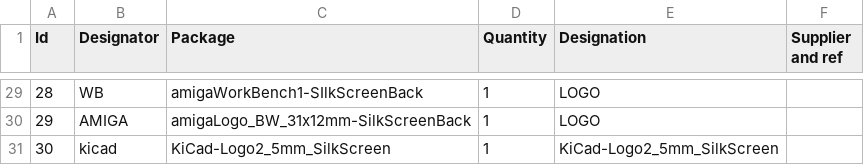
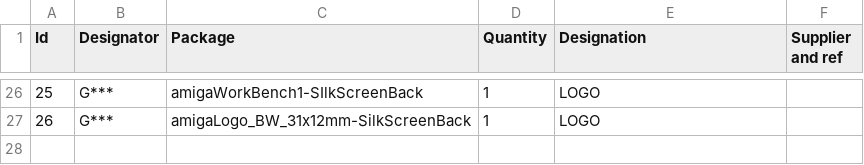
Before and after one commit to gianlucarenzi/stalker, a CSV file: hw/AmigaKeyboardAdapters/StandAlone-Adapter/production/StandAlone-Adapter.csv, drawn as a sheet; only a part is shown, gaps mark what is left out; removed rows and columns are numbered as before the commit, all else as after; the diff covers the shown part only; the diff names each change by its address in the sheet, - before the commit and + after, or states it on an @@ line.

```diff
--- a/hw/AmigaKeyboardAdapters/StandAlone-Adapter/production/StandAlone-Adapter.csv
+++ b/hw/AmigaKeyboardAdapters/StandAlone-Adapter/production/StandAlone-Adapter.csv
@@ column A (Id) renumbered between rows 2 and 27 @@
-B26 (Designator): WB
+B26 (Designator): G***
-B27 (Designator): AMIGA
+B27 (Designator): G***
-row 31: 30 | kicad | KiCad-Logo2_5mm_SilkScreen | 1 | KiCad-Logo2_5mm_SilkScreen
```
Also changed, not shown: 6 added rows, 9 removed rows and 5 edited cells elsewhere in this file, 25 other files.
